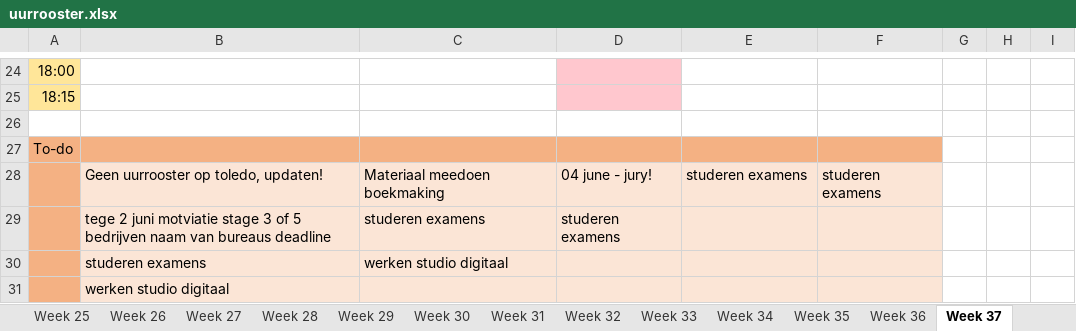
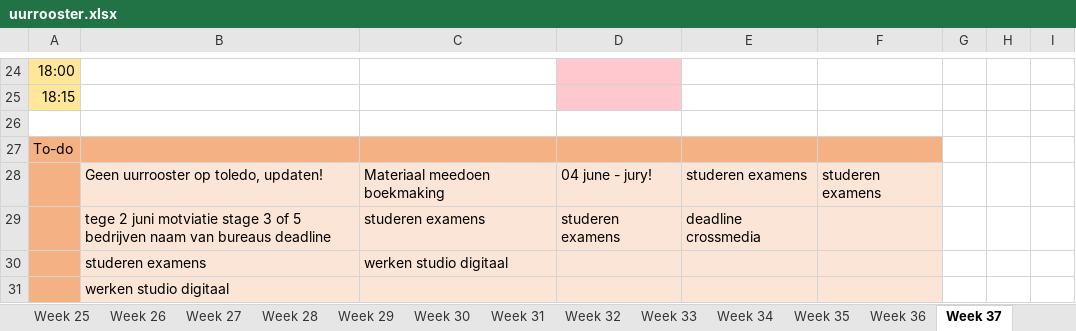
Before and after one commit to ninjahisser/LUCA-2, an Excel workbook: uurrooster.xlsx, sheet Week 37, drawn as a sheet; only a part is shown, gaps mark what is left out; values as stored, in another font and other column widths than the file's, no borders; conditional formats not drawn; the diff names each change by its address in the sheet, - before the commit and + after, or states it on an @@ line.

```diff
--- a/uurrooster.xlsx (sheet Week 37)
+++ b/uurrooster.xlsx (sheet Week 37)
-E29: (empty)
+E29: deadline crossmedia
```
Also changed, not shown: sheet Week 35, sheet Week 36, 50 other files.
